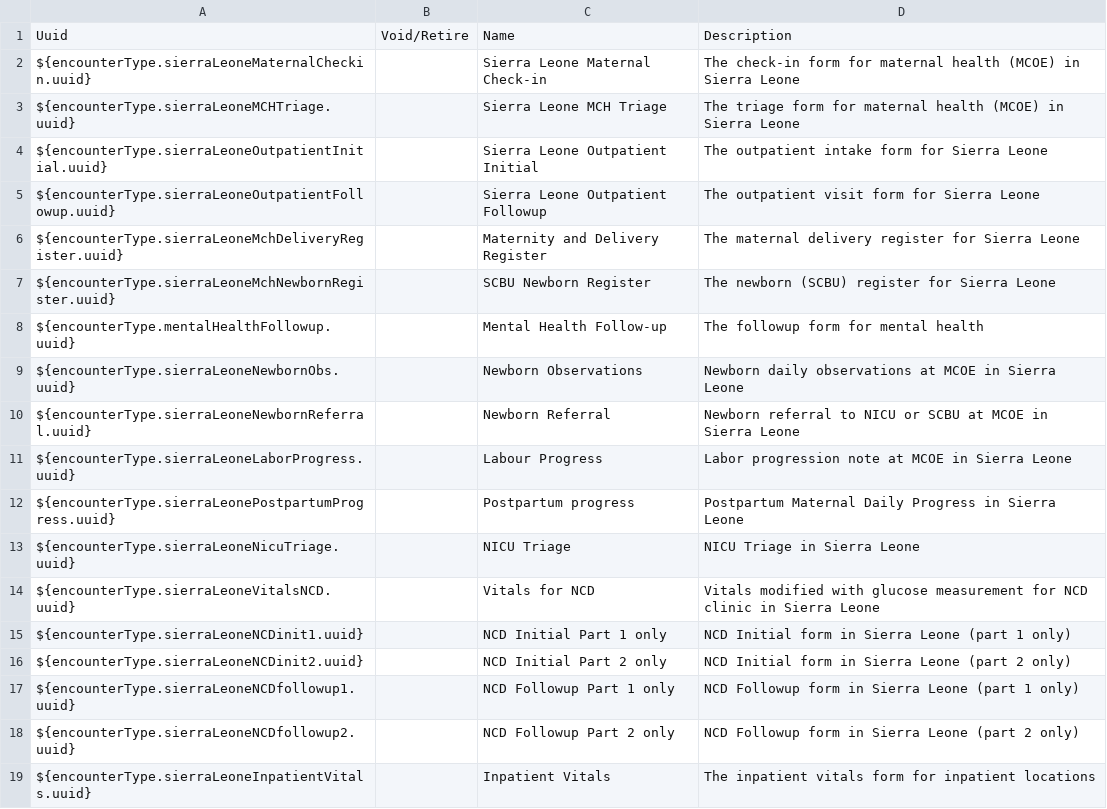
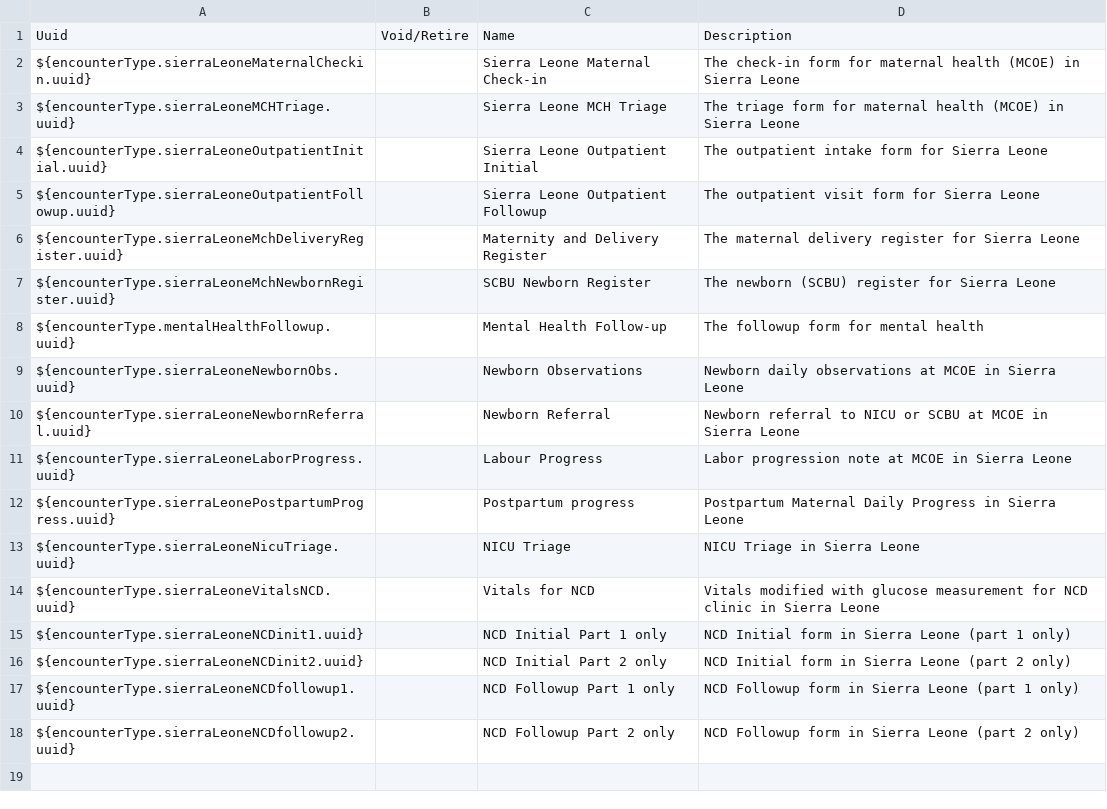
Before and after one commit to PIH/openmrs-config-pihsl, a CSV file: configuration/encountertypes/sierraLeoneEncounterTypes.csv, drawn as a sheet.

Commit message:
Sl-1029: re-use existing vitals encounter type

```diff
--- a/configuration/encountertypes/sierraLeoneEncounterTypes.csv
+++ b/configuration/encountertypes/sierraLeoneEncounterTypes.csv
@@ -18,2 +18 @@ ${encounterType.sierraLeoneNCDfollowup1.uuid},,NCD Followup Part 1 only,NCD Foll
 ${encounterType.sierraLeoneNCDfollowup2.uuid},,NCD Followup Part 2 only,NCD Followup form in Sierra Leone (part 2 only)
-${encounterType.sierraLeoneInpatientVitals.uuid},,Inpatient Vitals,The inpatient vitals form for inpatient locations
```
Also changed, not shown: configuration/locationtagmaps/locationtagmaps-site-wellbody.csv, 2 other files.
